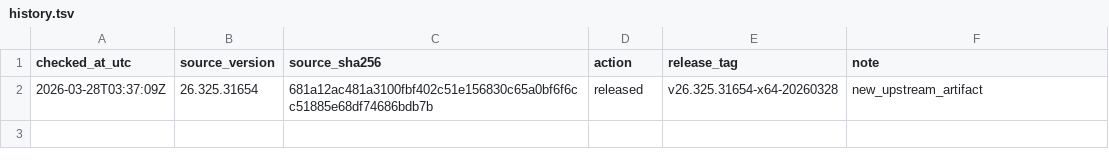
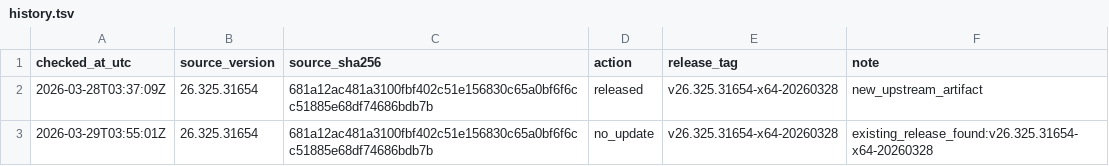
Before and after one commit to MisonL/Codex-Mac-Intel-Converter-Sh, a TSV file: docs/release-checks/history.tsv, drawn as a sheet.

```diff
--- a/docs/release-checks/history.tsv
+++ b/docs/release-checks/history.tsv
@@ -2 +2,2 @@ checked_at_utc	source_version	source_sha256	action	release_tag	note
 2026-03-28T03:37:09Z	26.325.31654	681a12ac481a3100fbf402c51e156830c65a0bf6f6cc51885e68df74686bdb7b	released	v26.325.31654-x64-20260328	new_upstream_artifact
+2026-03-29T03:55:01Z	26.325.31654	681a12ac481a3100fbf402c51e156830c65a0bf6f6cc51885e68df74686bdb7b	no_update	v26.325.31654-x64-20260328	existing_release_found:v26.325.31654-x64-20260328
```
Also changed, not shown: 1 other file.
